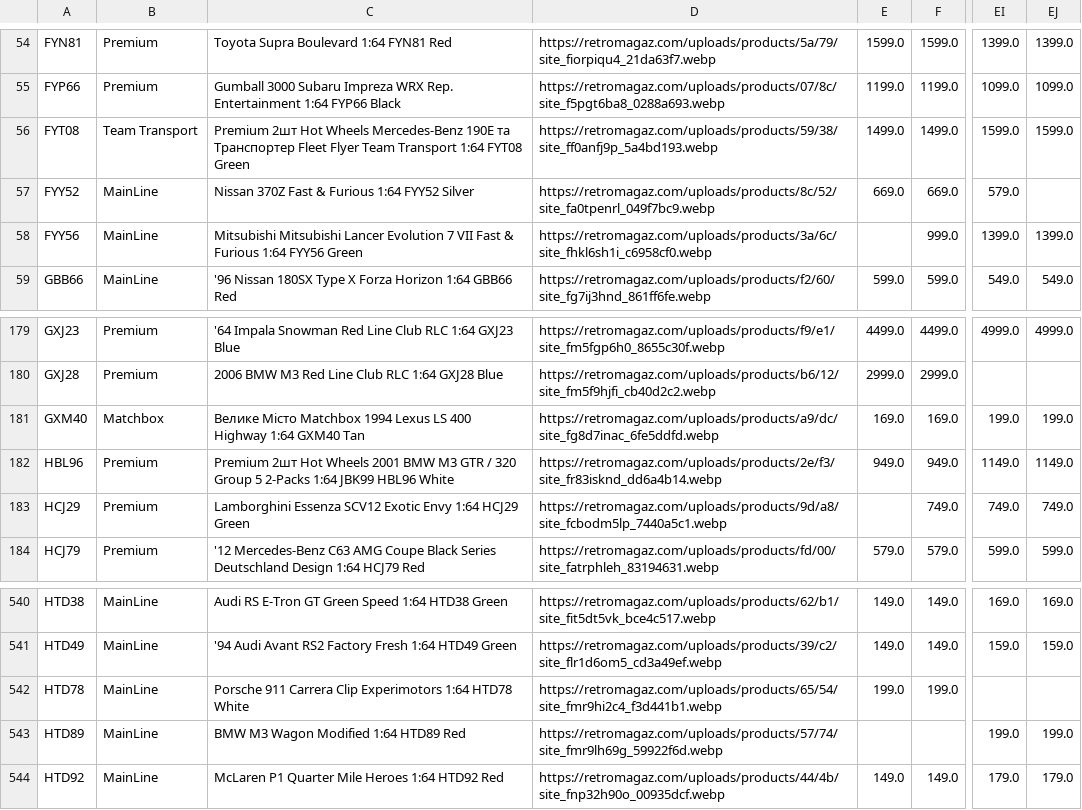
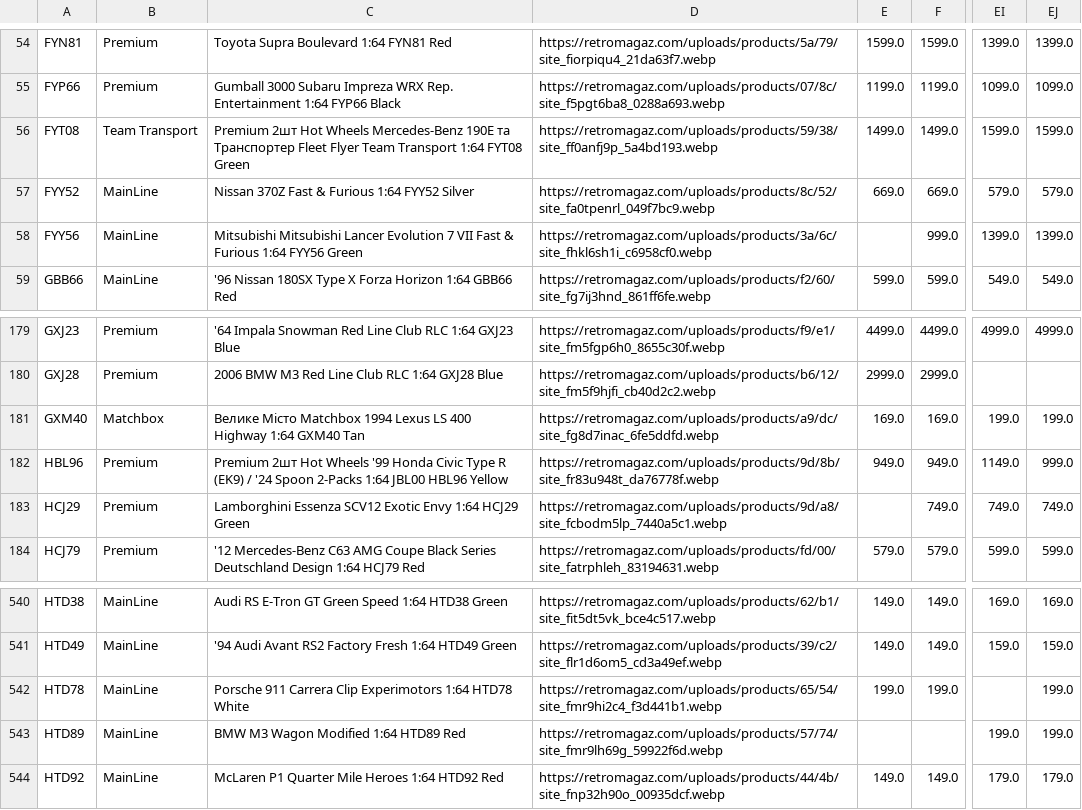
Before and after one commit to shady333/PriceParserRETRO, a CSV file: sell_car_prices.csv, drawn as a sheet; only a part is shown, gaps mark what is left out; the diff names each change by its address in the sheet, - before the commit and + after, or states it on an @@ line.

```diff
--- a/sell_car_prices.csv
+++ b/sell_car_prices.csv
-EJ57: (empty)
+EJ57: 579.0
-C182: …Hot Wheels 2001 BMW M3 GTR / 320 Group 5 2-Packs 1:64 JBK99 HBL96 White
+C182: …Hot Wheels '99 Honda Civic Type R (EK9) / '24 Spoon 2-Packs 1:64 JBL00 HBL96 Yellow
-D182: https://retromagaz.com/uploads/products/2e/f3/site_fr83isknd_dd6a4b14.webp
+D182: https://retromagaz.com/uploads/products/9d/8b/site_fr83u948t_da76778f.webp
-EJ182: 1149.0
+EJ182: 999.0
-EJ542: (empty)
+EJ542: 199.0
```
Also changed, not shown: car_prices.csv, 2 other files.
